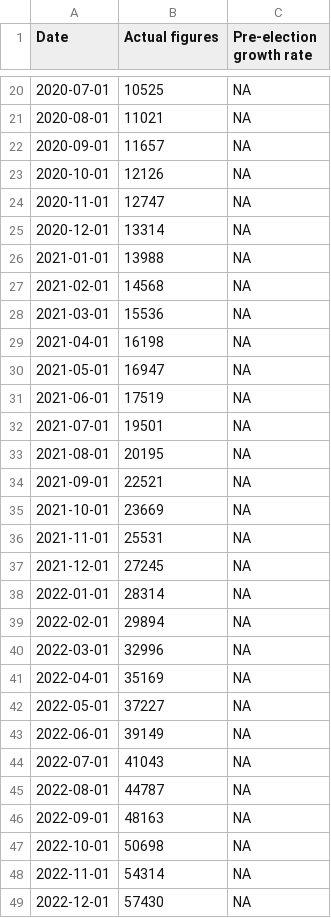
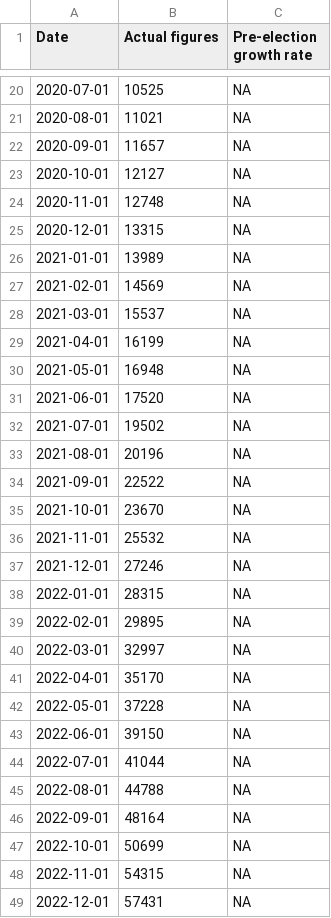
Before and after one commit to marcdaalder/motorshare, a CSV file: counterfactual.csv, drawn as a sheet; only a part is shown, gaps mark what is left out; the diff covers the shown part only.

```diff
--- a/counterfactual.csv
+++ b/counterfactual.csv
@@ -22,28 +22,28 @@ Date,Actual figures,Pre-election growth rate
 2020-09-01,11657,NA
-2020-10-01,12126,NA
-2020-11-01,12747,NA
-2020-12-01,13314,NA
-2021-01-01,13988,NA
-2021-02-01,14568,NA
-2021-03-01,15536,NA
-2021-04-01,16198,NA
-2021-05-01,16947,NA
-2021-06-01,17519,NA
-2021-07-01,19501,NA
-2021-08-01,20195,NA
-2021-09-01,22521,NA
-2021-10-01,23669,NA
-2021-11-01,25531,NA
-2021-12-01,27245,NA
-2022-01-01,28314,NA
-2022-02-01,29894,NA
-2022-03-01,32996,NA
-2022-04-01,35169,NA
-2022-05-01,37227,NA
-2022-06-01,39149,NA
-2022-07-01,41043,NA
-2022-08-01,44787,NA
-2022-09-01,48163,NA
-2022-10-01,50698,NA
-2022-11-01,54314,NA
-2022-12-01,57430,NA
+2020-10-01,12127,NA
+2020-11-01,12748,NA
+2020-12-01,13315,NA
+2021-01-01,13989,NA
+2021-02-01,14569,NA
+2021-03-01,15537,NA
+2021-04-01,16199,NA
+2021-05-01,16948,NA
+2021-06-01,17520,NA
+2021-07-01,19502,NA
+2021-08-01,20196,NA
+2021-09-01,22522,NA
+2021-10-01,23670,NA
+2021-11-01,25532,NA
+2021-12-01,27246,NA
+2022-01-01,28315,NA
+2022-02-01,29895,NA
+2022-03-01,32997,NA
+2022-04-01,35170,NA
+2022-05-01,37228,NA
+2022-06-01,39150,NA
+2022-07-01,41044,NA
+2022-08-01,44788,NA
+2022-09-01,48164,NA
+2022-10-01,50699,NA
+2022-11-01,54315,NA
+2022-12-01,57431,NA
```
Also changed, not shown: 1 added row and 36 edited cells elsewhere in this file, changereg.csv, mshare.csv, 1 other file.
